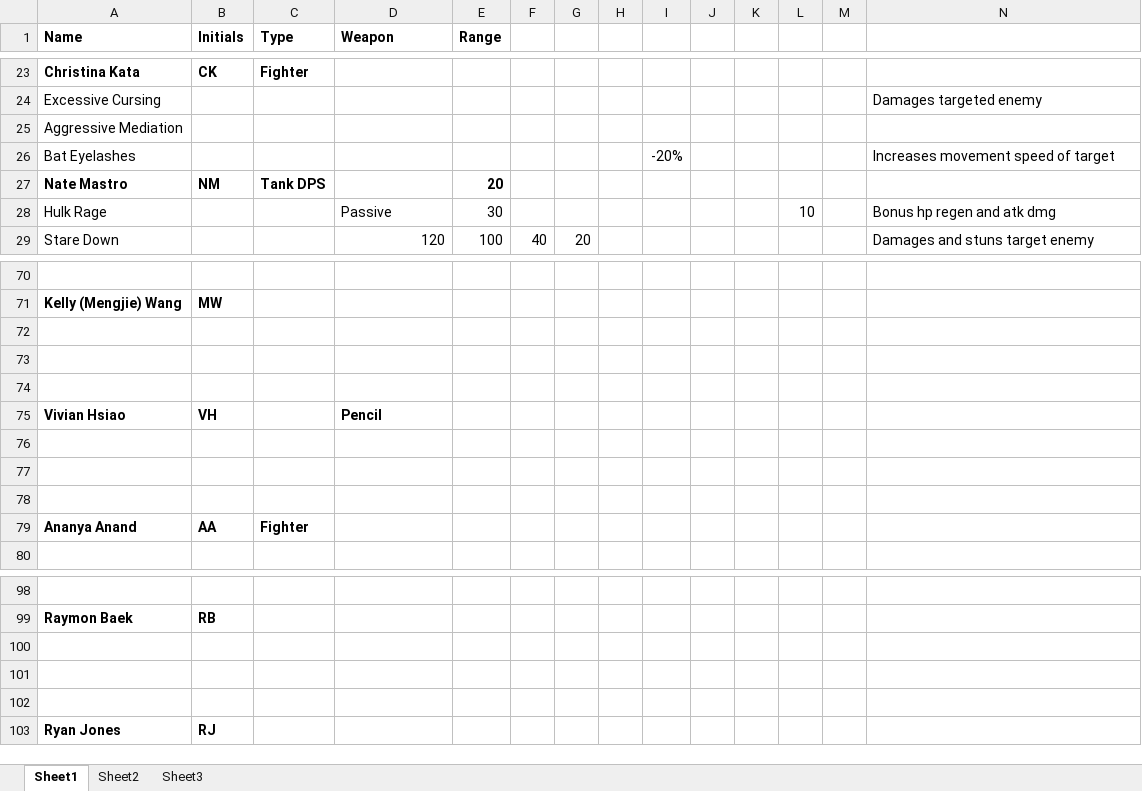
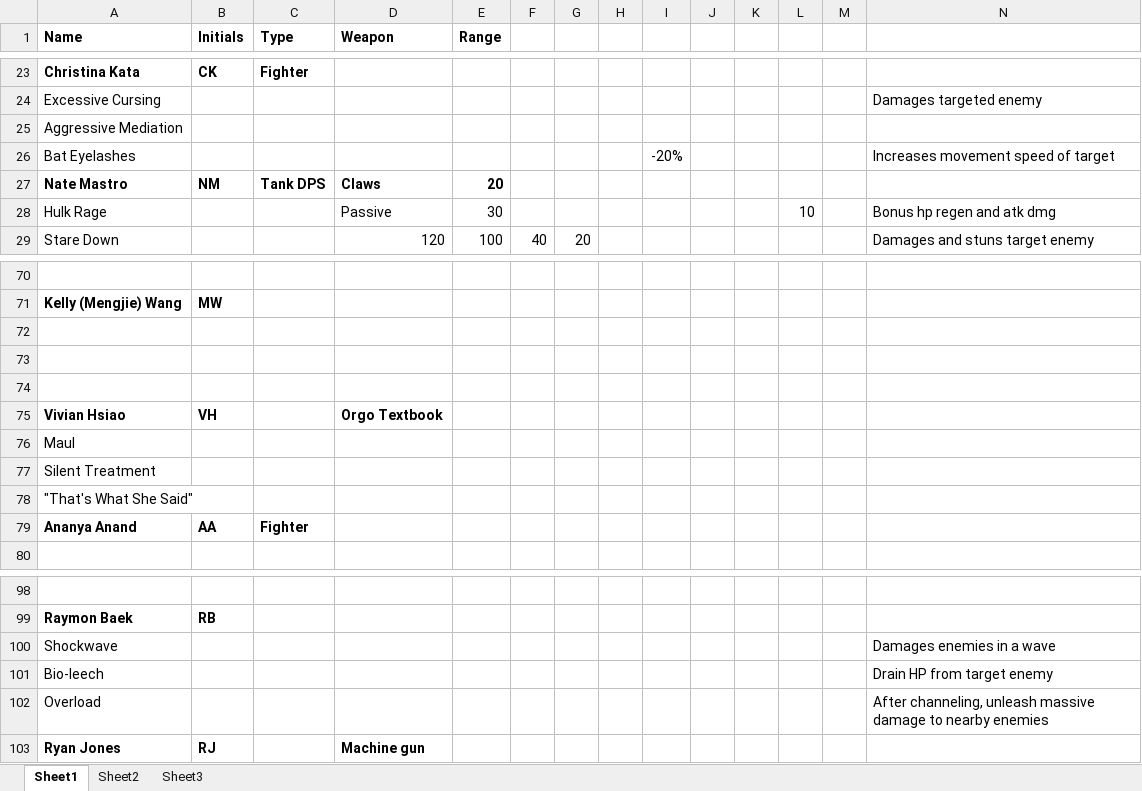
Before and after one commit to Excel/Perkinites-, an Excel workbook: _planning/perkinites.xlsx, sheet Sheet1, drawn as a sheet; only a part is shown, gaps mark what is left out; values as stored, in another font and other column widths than the file's, no borders; rows hold the shown columns only; the diff names each change by its address in the sheet, - before the commit and + after, or states it on an @@ line.

Commit message:
multiple editor and planning changes

```diff
--- a/_planning/perkinites.xlsx (sheet Sheet1)
+++ b/_planning/perkinites.xlsx (sheet Sheet1)
-D27 (Weapon): (empty)
+D27 (Weapon): Claws
-D75 (Weapon): Pencil
+D75 (Weapon): Orgo Textbook
-A76 (Name): (empty)
+A76 (Name): Maul
-A77 (Name): (empty)
+A77 (Name): Silent Treatment
-A78 (Name): (empty)
+A78 (Name): "That's What She Said"
-row 100: (empty)
+row 100: Shockwave |  |  |  |  |  |  |  |  |  |  |  |  | Damages enemies in a wave
-row 101: (empty)
+row 101: Bio-leech |  |  |  |  |  |  |  |  |  |  |  |  | Drain HP from target enemy
-row 102: (empty)
+row 102: Overload |  |  |  |  |  |  |  |  |  |  |  |  | After channeling, unleash massive damage to nearby enemies
-D103 (Weapon): (empty)
+D103 (Weapon): Machine gun
```
Also changed, not shown: 5 other files.
